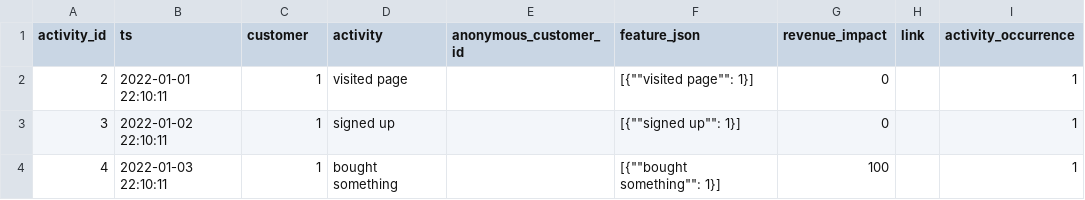
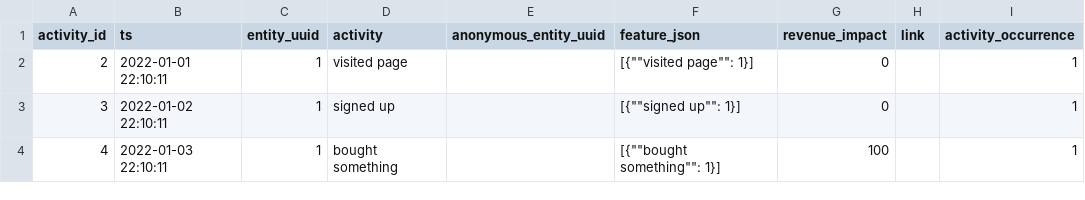
Before and after one commit to tnightengale/dbt-activity-schema, a CSV file: integration_tests/seeds/example__activity_stream.csv, drawn as a sheet; only a part is shown; the diff names each change by its address in the sheet, - before the commit and + after, or states it on an @@ line.

Commit message:
fix: override_columns -> activity_schema_v2_column_mappings

```diff
--- a/integration_tests/seeds/example__activity_stream.csv
+++ b/integration_tests/seeds/example__activity_stream.csv
-C1: customer
+C1: entity_uuid
-E1: anonymous_customer_id
+E1: anonymous_entity_uuid
```
Also changed, not shown: integration_tests/seeds/first_after/input__first_after.csv, integration_tests/seeds/first_after/output/output__first_after_1.csv, 13 other files.
